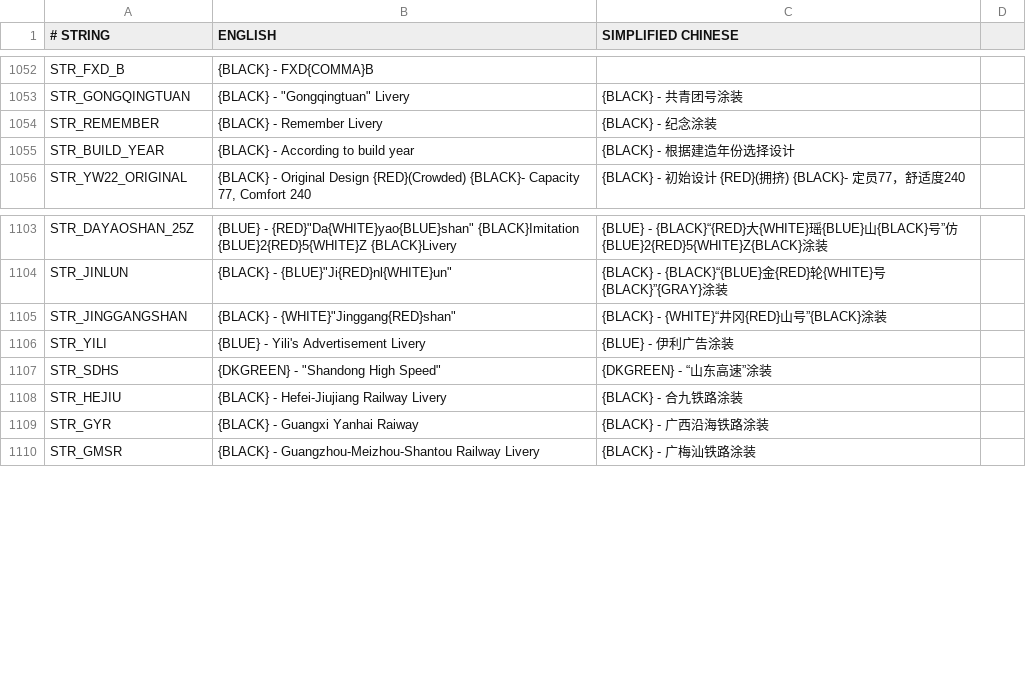
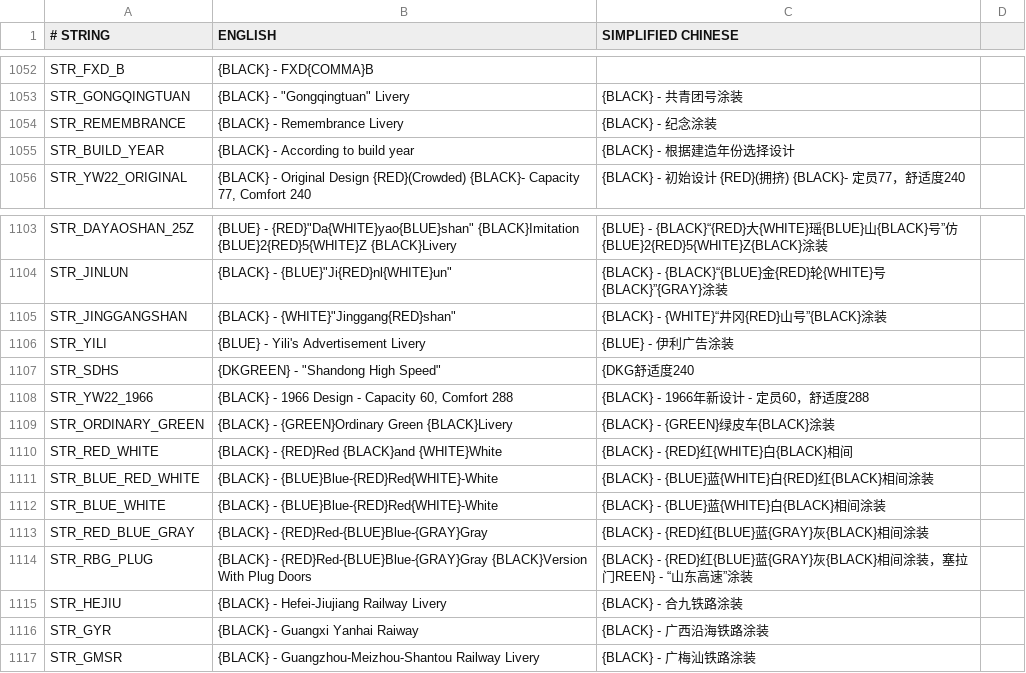
Before and after one commit to OpenTTD-China-Set/China-Set-Trains, a CSV file: docs/str.csv, drawn as a sheet; only a part is shown, gaps mark what is left out.

Commit message:
Fix some english errors

```diff
--- a/docs/str.csv
+++ b/docs/str.csv
@@ -1053,3 +1053,3 @@ STR_FXD_B,{BLACK} - FXD{COMMA}B,
 STR_GONGQINGTUAN,"{BLACK} - ""Gongqingtuan"" Livery",{BLACK} - 共青团号涂装
-STR_REMEMBER,{BLACK} - Remember Livery,{BLACK} - 纪念涂装
+STR_REMEMBRANCE,{BLACK} - Remembrance Livery,{BLACK} - 纪念涂装
 STR_BUILD_YEAR,{BLACK} - According to build year,{BLACK} - 根据建造年份选择设计
@@ -1106,3 +1106,10 @@ STR_JINGGANGSHAN,{BLACK} - {WHITE}"Jinggang{RED}shan",{BLACK} - {WHITE}“井冈
 STR_YILI,{BLUE} - Yili's Advertisement Livery,{BLUE} - 伊利广告涂装
-STR_SDHS,{DKGREEN} - "Shandong High Speed",{DKGREEN} - “山东高速”涂装
+STR_SDHS,{DKGREEN} - "Shandong High Speed",{DKG舒适度240
+STR_YW22_1966,"{BLACK} - 1966 Design - Capacity 60, Comfort 288",{BLACK} - 1966年新设计 - 定员60，舒适度288
+STR_ORDINARY_GREEN,{BLACK} - {GREEN}Ordinary Green {BLACK}Livery,{BLACK} - {GREEN}绿皮车{BLACK}涂装
+STR_RED_WHITE,{BLACK} - {RED}Red {BLACK}and {WHITE}White,{BLACK} - {RED}红{WHITE}白{BLACK}相间
+STR_BLUE_RED_WHITE,{BLACK} - {BLUE}Blue-{RED}Red{WHITE}-White,{BLACK} - {BLUE}蓝{WHITE}白{RED}红{BLACK}相间涂装
+STR_BLUE_WHITE,{BLACK} - {BLUE}Blue-{RED}Red{WHITE}-White,{BLACK} - {BLUE}蓝{WHITE}白{BLACK}相间涂装
+STR_RED_BLUE_GRAY,{BLACK} - {RED}Red-{BLUE}Blue-{GRAY}Gray,{BLACK} - {RED}红{BLUE}蓝{GRAY}灰{BLACK}相间涂装
+STR_RBG_PLUG,{BLACK} - {RED}Red-{BLUE}Blue-{GRAY}Gray {BLACK}Version With Plug Doors,{BLACK} - {RED}红{BLUE}蓝{GRAY}灰{BLACK}相间涂装，塞拉门REEN} - “山东高速”涂装
 STR_HEJIU,{BLACK} - Hefei-Jiujiang Railway Livery,{BLACK} - 合九铁路涂装
```
Also changed, not shown: 2 other files.
